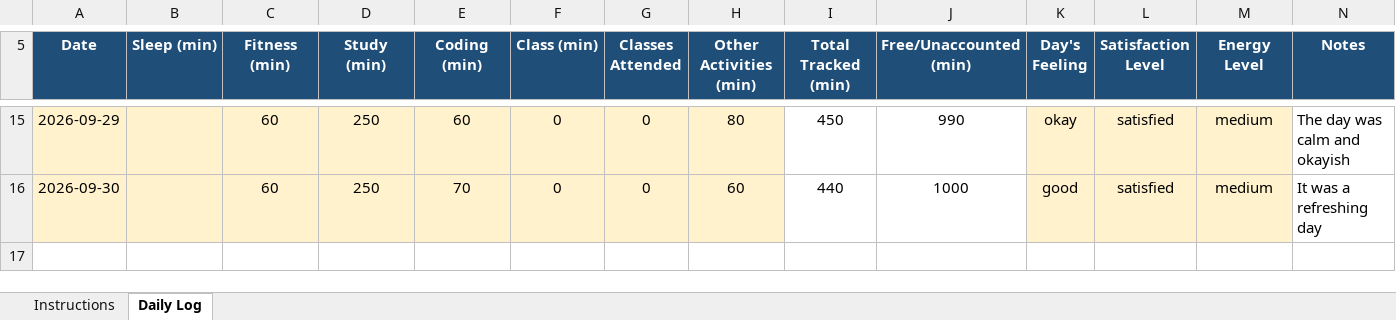
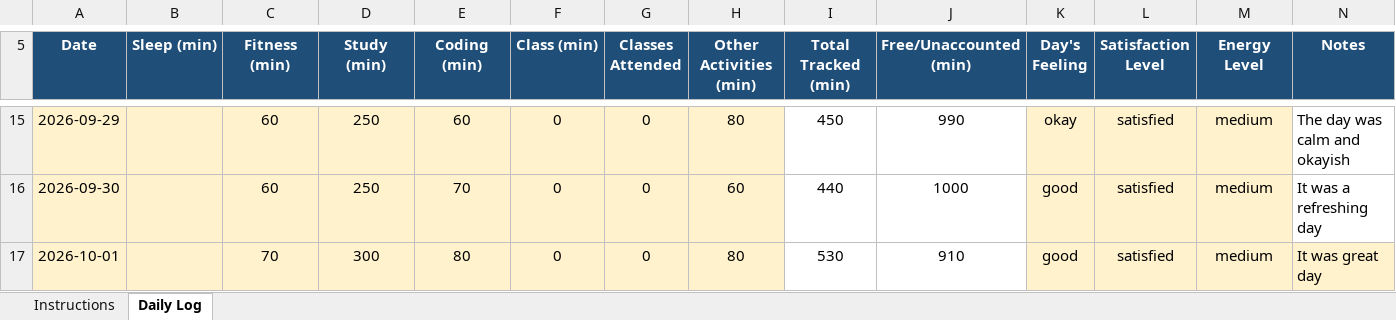
Before and after one commit to amisha-negi-dev/CAP776, an Excel workbook: 1234567.xlsx, sheet Daily Log, drawn as a sheet; only a part is shown, gaps mark what is left out; values as stored, in another font and other column widths than the file's, no borders; conditional formats not drawn; the diff names each change by its address in the sheet, - before the commit and + after, or states it on an @@ line.

Commit message:
Update daily activity

```diff
--- a/1234567.xlsx (sheet Daily Log)
+++ b/1234567.xlsx (sheet Daily Log)
+row 17: 2026-10-01 |  | 70 | 300 | 80 | 0 | 0 | 80 | 530 | 910 | good | satisfied | medium | It was great day
```
